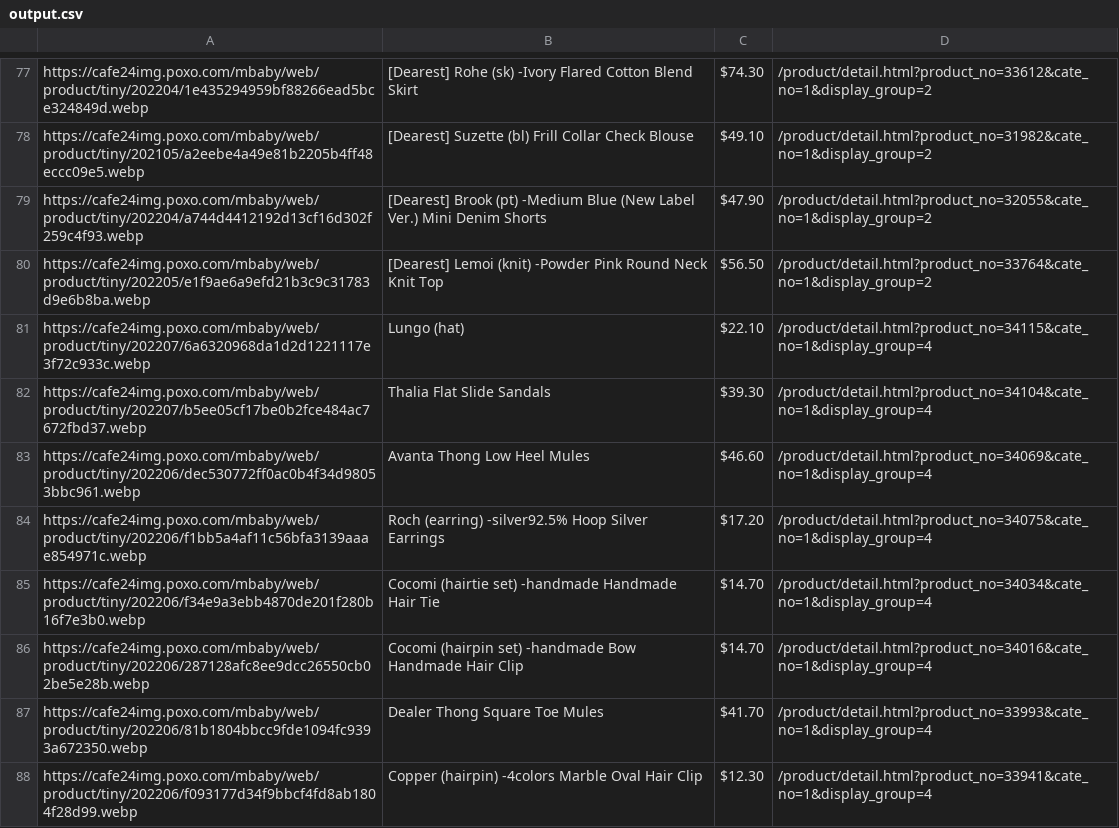
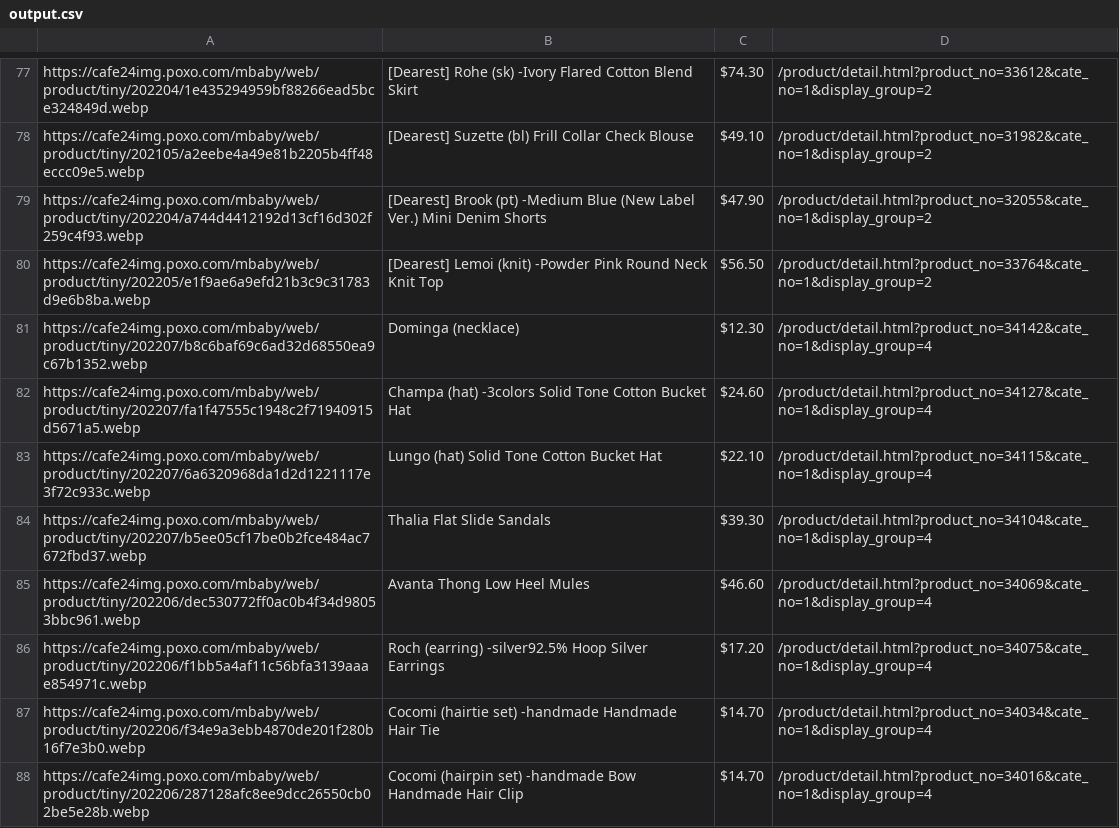
Before and after one commit to delitamakanda/scraper-kr-fashion-shops, a CSV file: core/output.csv, drawn as a sheet; only a part is shown, gaps mark what is left out; the diff covers the shown part only.

```diff
--- a/core/output.csv
+++ b/core/output.csv
@@ -80,3 +80,5 @@ https://cafe24img.poxo.com/mbaby/web/product/tiny/202204/a744d4412192d13cf16d302
 https://cafe24img.poxo.com/mbaby/web/product/tiny/202205/e1f9ae6a9efd21b3c9c31783d9e6b8ba.webp,[Dearest] Lemoi (knit) -Powder Pink  Round Neck Knit Top,$56.50,/product/detail.html?product_no=33764&cate_no=1&display_group=2
-https://cafe24img.poxo.com/mbaby/web/product/tiny/202207/6a6320968da1d2d1221117e3f72c933c.webp,Lungo (hat),$22.10,/product/detail.html?product_no=34115&cate_no=1&display_group=4
+https://cafe24img.poxo.com/mbaby/web/product/tiny/202207/b8c6baf69c6ad32d68550ea9c67b1352.webp,Dominga (necklace),$12.30,/product/detail.html?product_no=34142&cate_no=1&display_group=4
+https://cafe24img.poxo.com/mbaby/web/product/tiny/202207/fa1f47555c1948c2f71940915d5671a5.webp,Champa (hat) -3colors  Solid Tone Cotton Bucket Hat,$24.60,/product/detail.html?product_no=34127&cate_no=1&display_group=4
+https://cafe24img.poxo.com/mbaby/web/product/tiny/202207/6a6320968da1d2d1221117e3f72c933c.webp,Lungo (hat)  Solid Tone Cotton Bucket Hat,$22.10,/product/detail.html?product_no=34115&cate_no=1&display_group=4
 https://cafe24img.poxo.com/mbaby/web/product/tiny/202207/b5ee05cf17be0b2fce484ac7672fbd37.webp,Thalia  Flat Slide Sandals,$39.30,/product/detail.html?product_no=34104&cate_no=1&display_group=4
@@ -86,3 +88 @@ https://cafe24img.poxo.com/mbaby/web/product/tiny/202206/f34e9a3ebb4870de201f280
 https://cafe24img.poxo.com/mbaby/web/product/tiny/202206/287128afc8ee9dcc26550cb02be5e28b.webp,Cocomi (hairpin set) -handmade  Bow Handmade Hair Clip,$14.70,/product/detail.html?product_no=34016&cate_no=1&display_group=4
-https://cafe24img.poxo.com/mbaby/web/product/tiny/202206/81b1804bbcc9fde1094fc9393a672350.webp,Dealer  Thong Square Toe Mules,$41.70,/product/detail.html?product_no=33993&cate_no=1&display_group=4
-https://cafe24img.poxo.com/mbaby/web/product/tiny/202206/f093177d34f9bbcf4fd8ab1804f28d99.webp,Copper (hairpin) -4colors  Marble Oval Hair Clip,$12.30,/product/detail.html?product_no=33941&cate_no=1&display_group=4
```
Also changed, not shown: 19 added rows, 19 removed rows, 10 moved rows and 12 edited cells elsewhere in this file.
